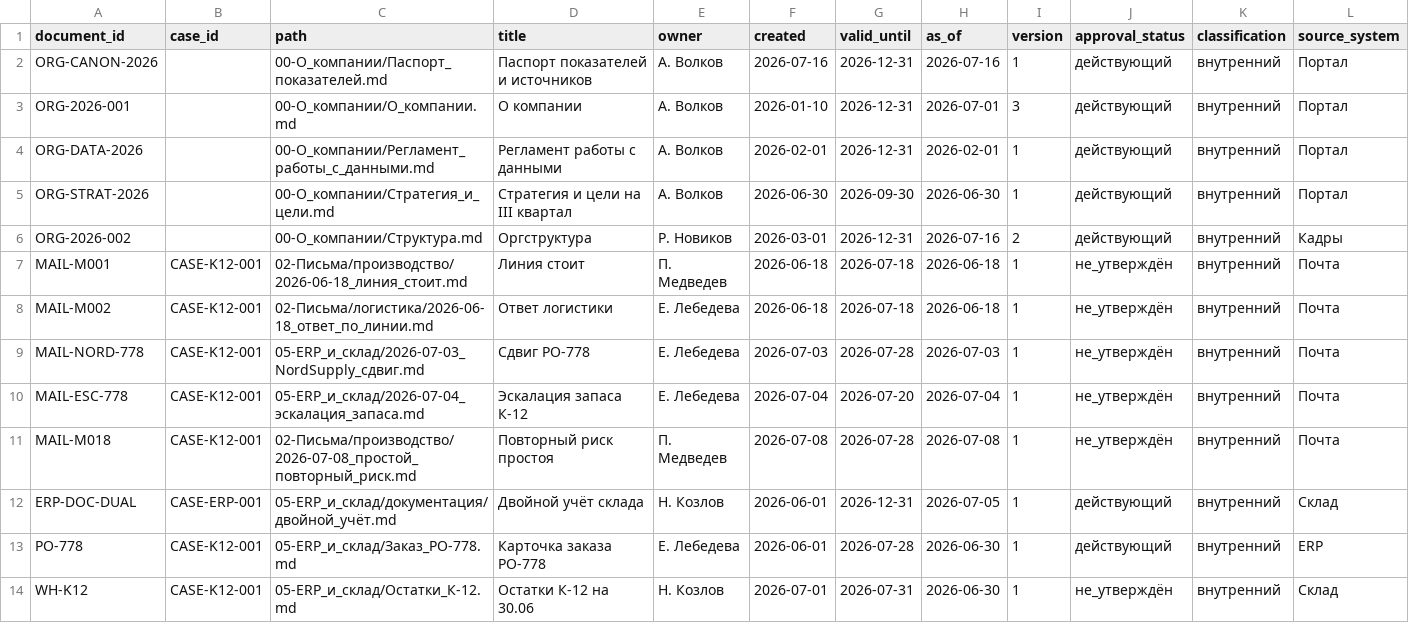
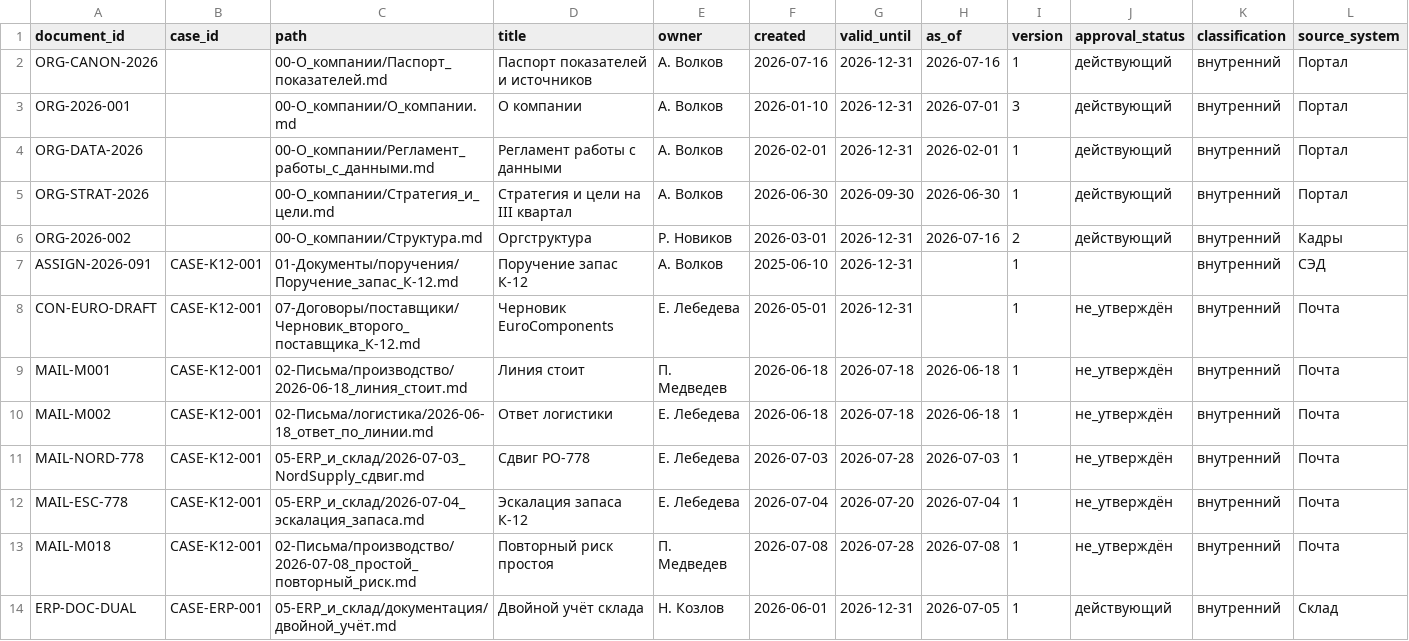
Before and after one commit to cursorstudent-course/company, a CSV file: 04-Таблицы/Реестры/документы.csv, drawn as a sheet; only a part is shown; the shorter side is filled out with more unchanged rows; the diff names each change by its address in the sheet, - before the commit and + after, or states it on an @@ line.

```diff
--- a/04-Таблицы/Реестры/документы.csv
+++ b/04-Таблицы/Реестры/документы.csv
+row 7: ASSIGN-2026-091 | CASE-K12-001 | 01-Документы/поручения/Поручение_запас_К-12.md | Поручение запас К-12 | А. Волков | 2025-06-10 | 2026-12-31 |  | 1 |  | внутренний | СЭД
+row 8: CON-EURO-DRAFT | CASE-K12-001 | 07-Договоры/поставщики/Черновик_второго_поставщика_К-12.md | Черновик EuroComponents | Е. Лебедева | 2026-05-01 | 2026-12-31 |  | 1 | не_утверждён | внутренний | Почта
```
Also changed, not shown: 1 other file.
